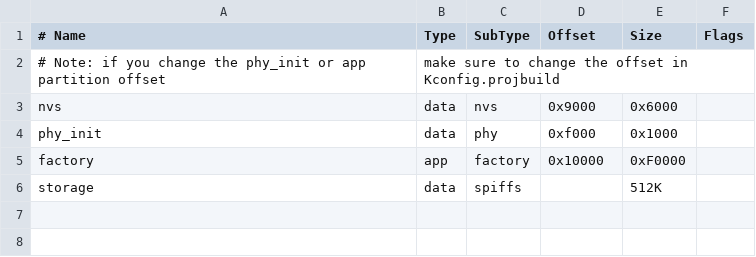
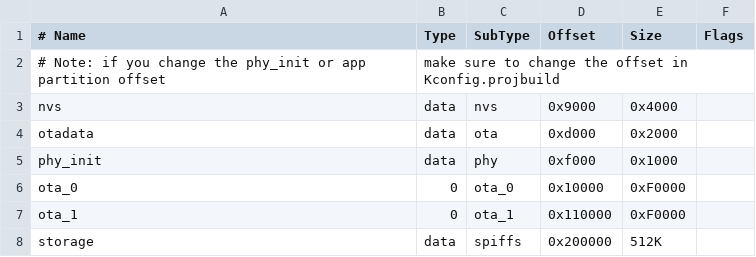
Before and after one commit to XiaoSenLuo/lazy_control, a CSV file: partitions.csv, drawn as a sheet; removed rows and columns are numbered as before the commit, all else as after; the diff names each change by its address in the sheet, - before the commit and + after, or states it on an @@ line.

```diff
--- a/partitions.csv
+++ b/partitions.csv
-E3 (Size): 0x6000
+E3 (Size): 0x4000
+row 4: otadata | data | ota | 0xd000 | 0x2000
-row 5: factory | app | factory | 0x10000 | 0xF0000
+row 6: ota_0 | 0 | ota_0 | 0x10000 | 0xF0000
+row 7: ota_1 | 0 | ota_1 | 0x110000 | 0xF0000
-D8 (Offset): (empty)
+D8 (Offset): 0x200000
```
Also changed, not shown: 3 other files.
